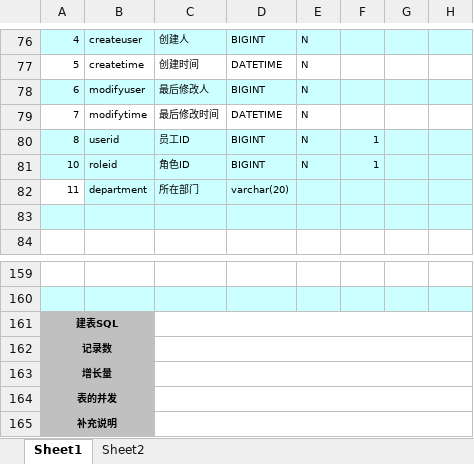
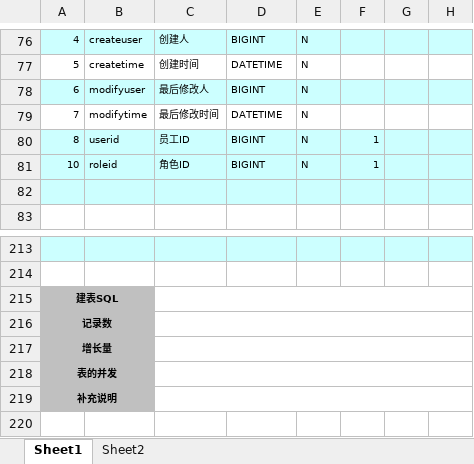
Before and after one commit to viking-man/cake, an Excel workbook: 表定义.xlsx, sheet Sheet1, drawn as a sheet; only a part is shown, gaps mark what is left out; values as stored, in another font and other column widths than the file's, no borders; removed rows and columns are numbered as before the commit, all else as after; the diff covers the shown part only; the diff names each change by its address in the sheet, - before the commit and + after, or states it on an @@ line.

```diff
--- a/表定义.xlsx (sheet Sheet1)
+++ b/表定义.xlsx (sheet Sheet1)
-row 82: 11 | department | 所在部门 | varchar(20)
-A213:H213 fill: none
+A213:H213 fill: #CCFFFF
-A214:H214 fill: #CCFFFF
+A214:H214 fill: none
```
Also changed, not shown: 55 added rows elsewhere in this sheet, sheet Sheet2, 3 other files.
